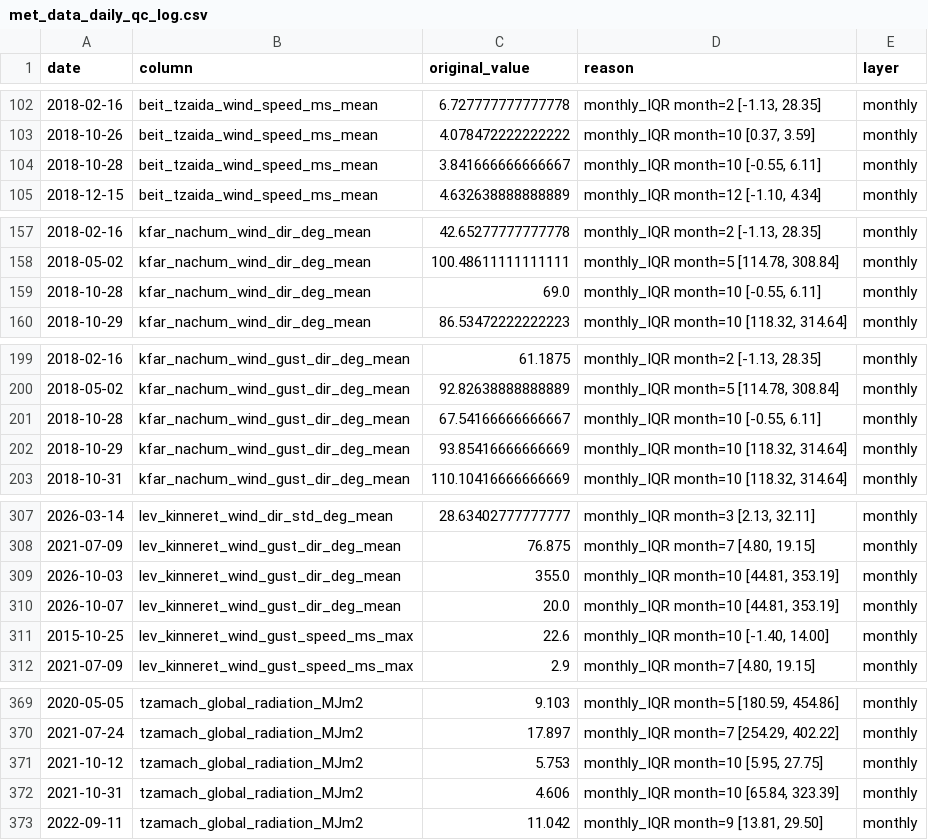
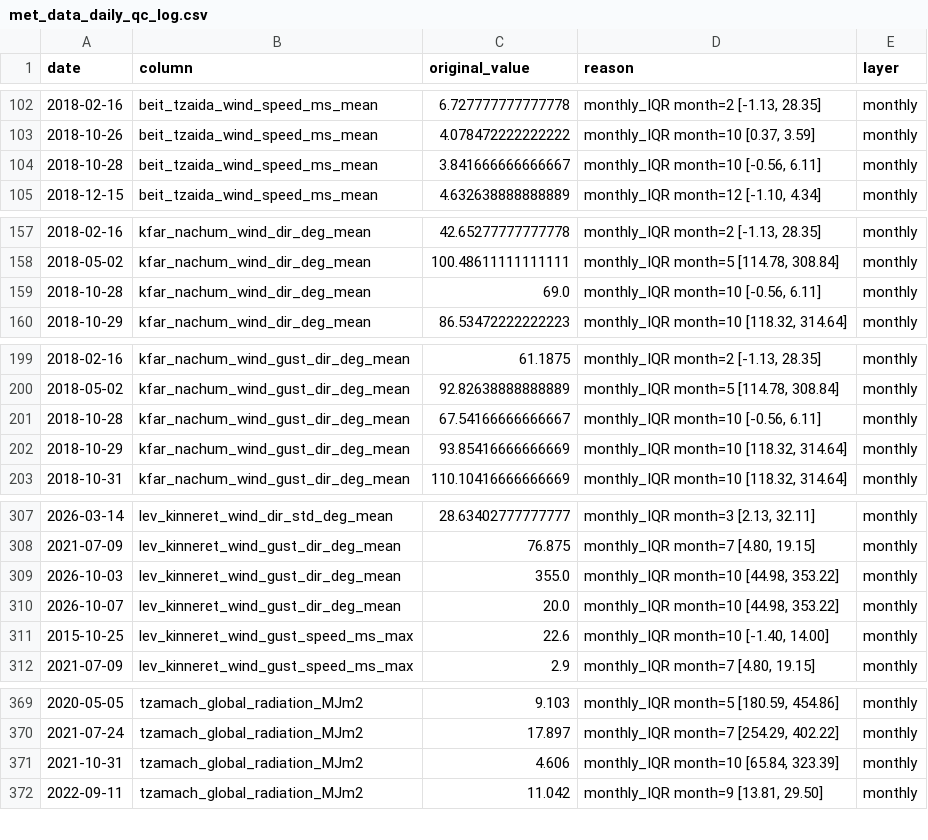
Before and after one commit to yonatanmost-commits/Kinnerret-Level-Forecast, a CSV file: Silver Data/Meteorological/met_data_daily_qc_log.csv, drawn as a sheet; only a part is shown, gaps mark what is left out; the diff covers the shown part only.

Commit message:
data: local refresh 2026-10-12
Run of Automation/daily_agent.py from a residential IP, which supplies the
lake level series that CI cannot fetch.

```diff
--- a/Silver Data/Meteorological/met_data_daily_qc_log.csv
+++ b/Silver Data/Meteorological/met_data_daily_qc_log.csv
@@ -103,3 +103,3 @@
 2018-10-26,beit_tzaida_wind_speed_ms_mean,4.078472222222222,"monthly_IQR month=10 [0.37, 3.59]",monthly
-2018-10-28,beit_tzaida_wind_speed_ms_mean,3.841666666666667,"monthly_IQR month=10 [-0.55, 6.11]",monthly
+2018-10-28,beit_tzaida_wind_speed_ms_mean,3.841666666666667,"monthly_IQR month=10 [-0.56, 6.11]",monthly
 2018-12-15,beit_tzaida_wind_speed_ms_mean,4.632638888888889,"monthly_IQR month=12 [-1.10, 4.34]",monthly
@@ -158,3 +158,3 @@
 2018-05-02,kfar_nachum_wind_dir_deg_mean,100.48611111111111,"monthly_IQR month=5 [114.78, 308.84]",monthly
-2018-10-28,kfar_nachum_wind_dir_deg_mean,69.0,"monthly_IQR month=10 [-0.55, 6.11]",monthly
+2018-10-28,kfar_nachum_wind_dir_deg_mean,69.0,"monthly_IQR month=10 [-0.56, 6.11]",monthly
 2018-10-29,kfar_nachum_wind_dir_deg_mean,86.53472222222223,"monthly_IQR month=10 [118.32, 314.64]",monthly
@@ -200,3 +200,3 @@
 2018-05-02,kfar_nachum_wind_gust_dir_deg_mean,92.82638888888889,"monthly_IQR month=5 [114.78, 308.84]",monthly
-2018-10-28,kfar_nachum_wind_gust_dir_deg_mean,67.54166666666667,"monthly_IQR month=10 [-0.55, 6.11]",monthly
+2018-10-28,kfar_nachum_wind_gust_dir_deg_mean,67.54166666666667,"monthly_IQR month=10 [-0.56, 6.11]",monthly
 2018-10-29,kfar_nachum_wind_gust_dir_deg_mean,93.85416666666669,"monthly_IQR month=10 [118.32, 314.64]",monthly
@@ -308,4 +308,4 @@
 2021-07-09,lev_kinneret_wind_gust_dir_deg_mean,76.875,"monthly_IQR month=7 [4.80, 19.15]",monthly
-2026-10-03,lev_kinneret_wind_gust_dir_deg_mean,355.0,"monthly_IQR month=10 [44.81, 353.19]",monthly
-2026-10-07,lev_kinneret_wind_gust_dir_deg_mean,20.0,"monthly_IQR month=10 [44.81, 353.19]",monthly
+2026-10-03,lev_kinneret_wind_gust_dir_deg_mean,355.0,"monthly_IQR month=10 [44.98, 353.22]",monthly
+2026-10-07,lev_kinneret_wind_gust_dir_deg_mean,20.0,"monthly_IQR month=10 [44.98, 353.22]",monthly
 2015-10-25,lev_kinneret_wind_gust_speed_ms_max,22.6,"monthly_IQR month=10 [-1.40, 14.00]",monthly
@@ -370,3 +370,2 @@
 2021-07-24,tzamach_global_radiation_MJm2,17.897,"monthly_IQR month=7 [254.29, 402.22]",monthly
-2021-10-12,tzamach_global_radiation_MJm2,5.753,"monthly_IQR month=10 [5.95, 27.75]",monthly
 2021-10-31,tzamach_global_radiation_MJm2,4.606,"monthly_IQR month=10 [65.84, 323.39]",monthly
```
Also changed, not shown: 3 edited cells elsewhere in this file, Silver Data/Jordan River Silver/jordan_river_daily_flow.csv, Silver Data/Jordan River Silver/jordan_river_daily_flow_clean.csv, 8 other files.
